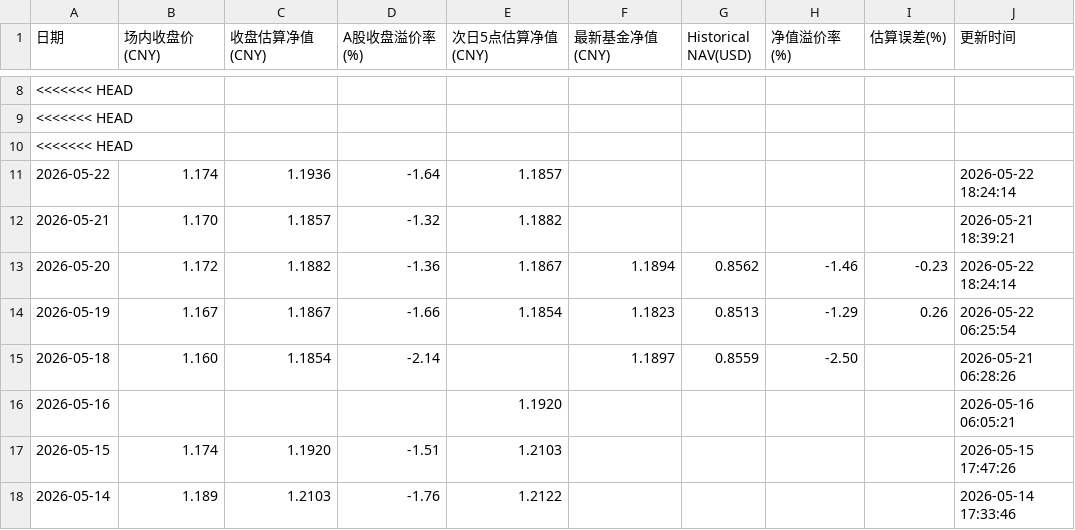
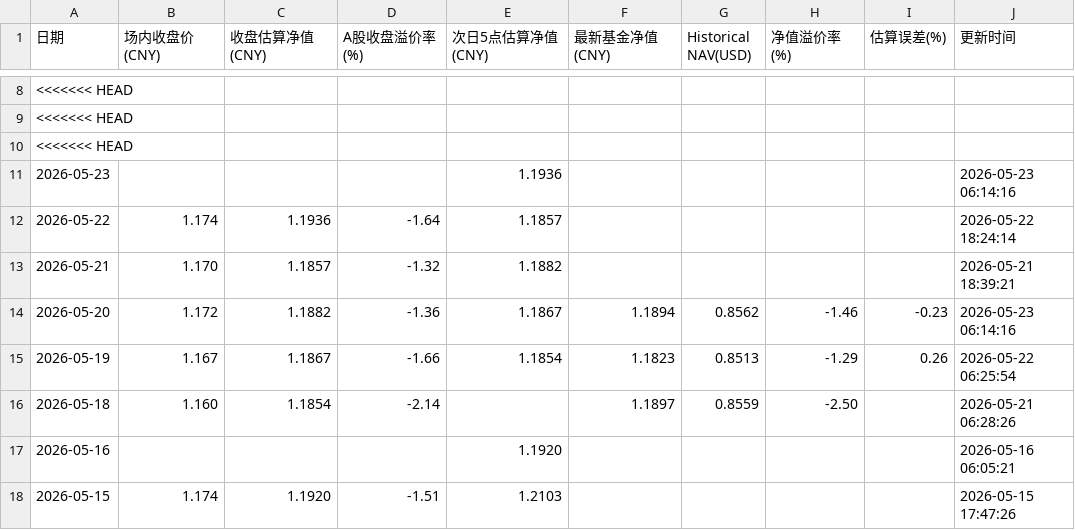
Before and after one commit to EternityPeng/IOPV, a CSV file: cache/513730/nav_history.csv, drawn as a sheet; only a part is shown, gaps mark what is left out; the shorter side is filled out with more unchanged rows.

```diff
--- a/cache/513730/nav_history.csv
+++ b/cache/513730/nav_history.csv
@@ -10,5 +10,6 @@
 <<<<<<< HEAD,,,,,,,,,
+2026-05-23,,,,1.1936,,,,,2026-05-23 06:14:16
 2026-05-22,1.174,1.1936,-1.64,1.1857,,,,,2026-05-22 18:24:14
 2026-05-21,1.170,1.1857,-1.32,1.1882,,,,,2026-05-21 18:39:21
-2026-05-20,1.172,1.1882,-1.36,1.1867,1.1894,0.8562,-1.46,-0.23,2026-05-22 18:24:14
+2026-05-20,1.172,1.1882,-1.36,1.1867,1.1894,0.8562,-1.46,-0.23,2026-05-23 06:14:16
 2026-05-19,1.167,1.1867,-1.66,1.1854,1.1823,0.8513,-1.29,0.26,2026-05-22 06:25:54
```
Also changed, not shown: cache/159687/nav_history.csv, cache/520580/nav_history.csv, 12 other files.
